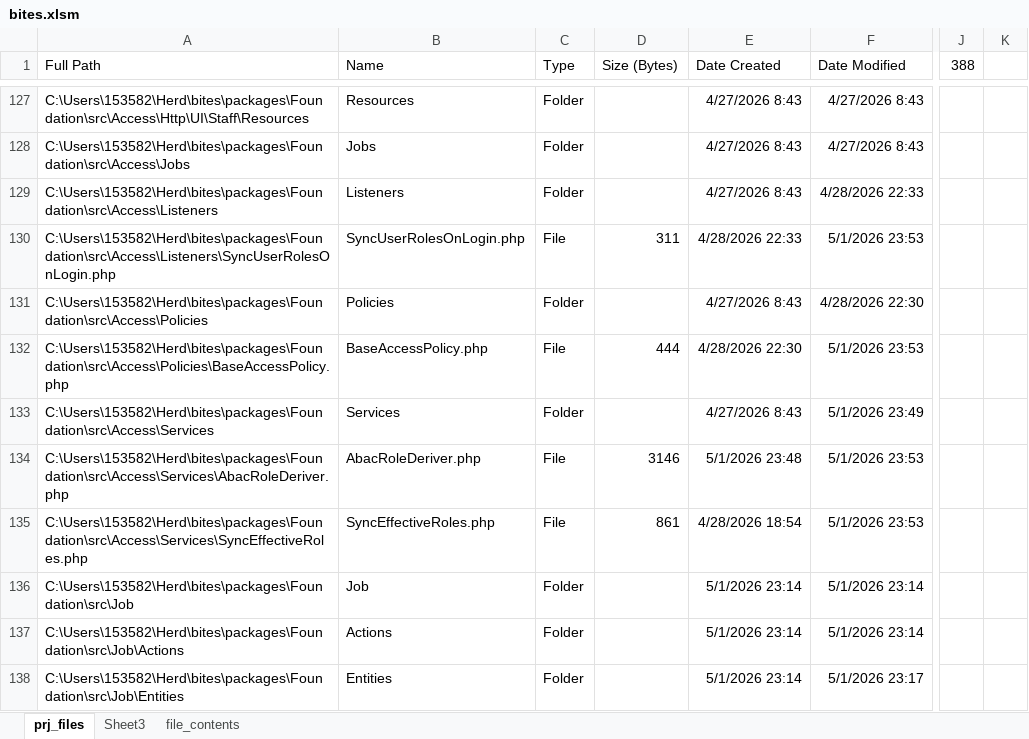
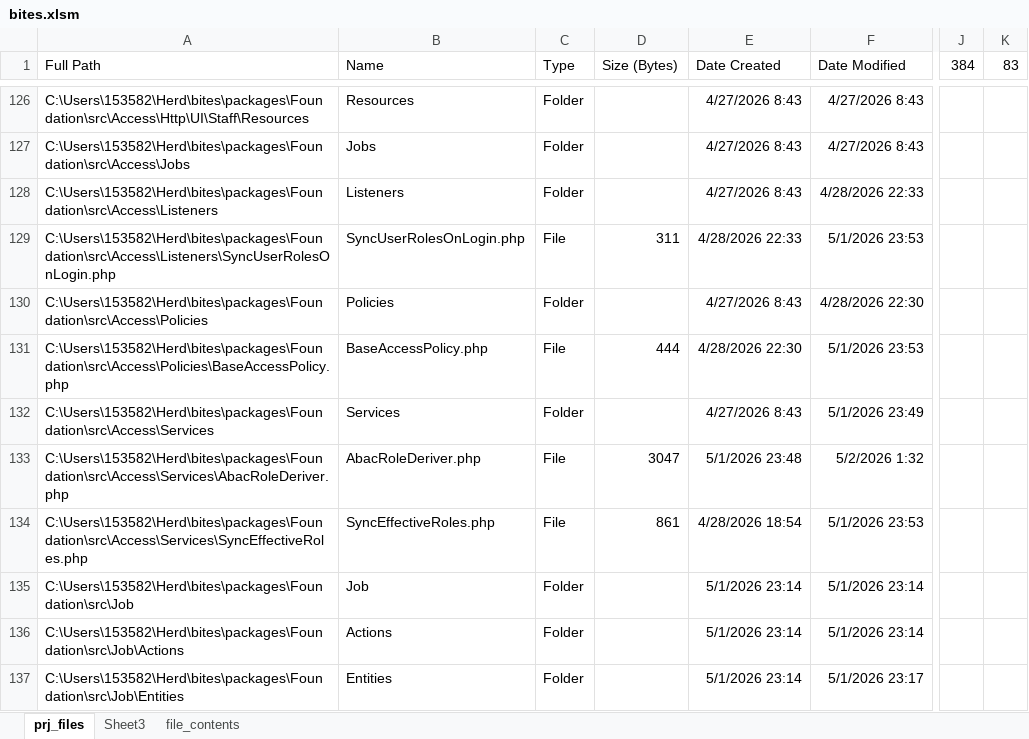
Before and after one commit to bit-es/rimba, an Excel workbook: bites.xlsm, sheet prj_files, drawn as a sheet; only a part is shown, gaps mark what is left out; values as stored, in another font and other column widths than the file's, no borders; charts and pictures and conditional formats not drawn; 1 other sheet too large or unreadable and not compared; addresses are those after the commit; the diff covers the shown part only; the diff names each change by its address in the sheet, - before the commit and + after, or states it on an @@ line.

```diff
--- a/bites.xlsm (sheet prj_files)
+++ b/bites.xlsm (sheet prj_files)
-J1: 388
+J1: 384
-K1: (empty)
+K1: 83
-D133 (Size (Bytes)): 3146
+D133 (Size (Bytes)): 3047
-F133 (Date Modified): 5/1/2026 23:53
+F133 (Date Modified): 5/2/2026 1:32
```
Also changed, not shown: 6 added rows, 10 removed rows and 42 edited cells elsewhere in this sheet, formulas that keep their value, 7 other files.
